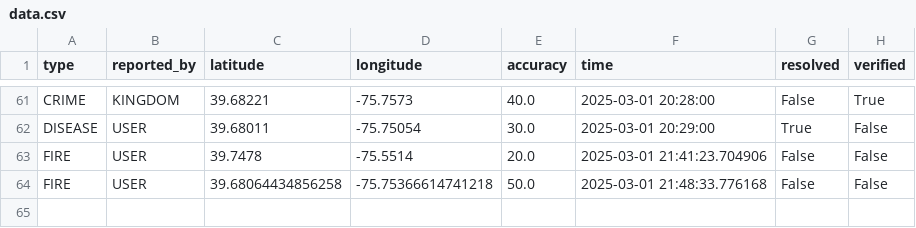
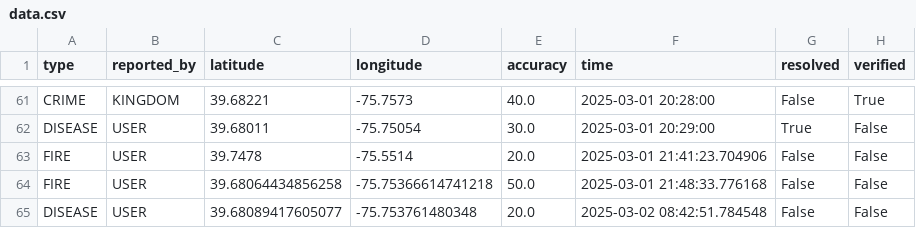
Before and after one commit to SalvatoreLaMarca1/HenHacks, a CSV file: data.csv, drawn as a sheet; only a part is shown, gaps mark what is left out; the diff names each change by its address in the sheet, - before the commit and + after, or states it on an @@ line.

```diff
--- a/data.csv
+++ b/data.csv
+row 65: DISEASE | USER | 39.68089417605077 | -75.753761480348 | 20.0 | 2025-03-02 08:42:51.784548 | False | False
```
Also changed, not shown: 1 other file.
